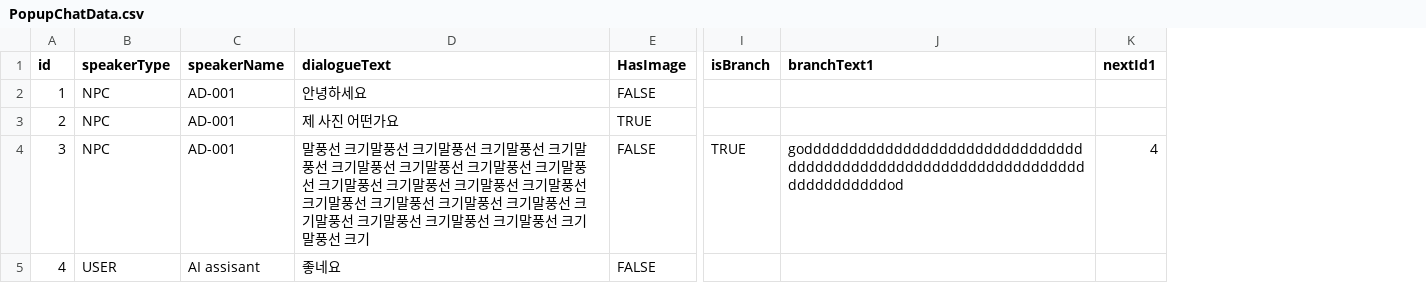
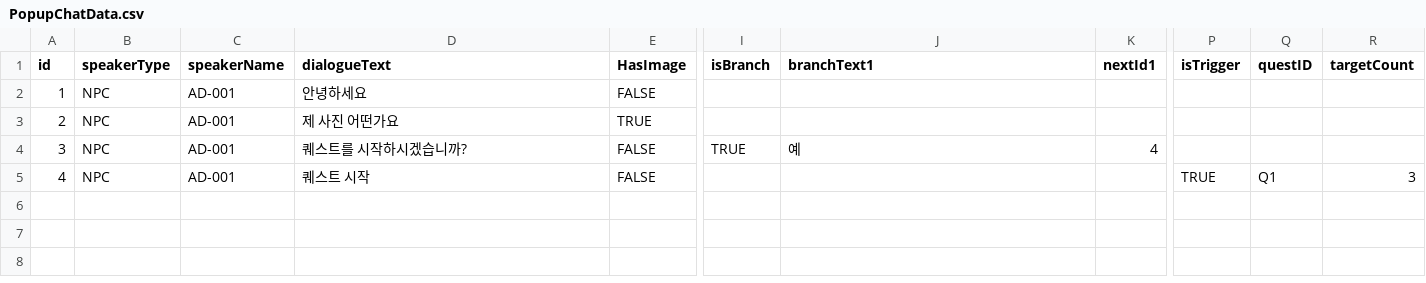
Before and after one commit to ShaPiq3/Project-AI, a CSV file: Project AI/Assets/Asset_Update/Chat/PopupChatData.csv, drawn as a sheet; only a part is shown, gaps mark what is left out; the diff names each change by its address in the sheet, - before the commit and + after, or states it on an @@ line.

```diff
--- a/Project AI/Assets/Asset_Update/Chat/PopupChatData.csv
+++ b/Project AI/Assets/Asset_Update/Chat/PopupChatData.csv
+column P (isTrigger), row 5: TRUE
+column Q (questID), row 5: Q1
+column R (targetCount), row 5: 3
-D4 (dialogueText): 말풍선 크기말풍선 크기말풍선 크기말풍선 크기말풍선 크기말풍선 크기말풍선 크기말풍선 크기말풍선 크기말풍선 크기말풍선 크기말풍선 크기말풍선 크기말풍선 크기말풍선 크기말풍선 크기말풍선 크기말풍선 크기말풍선 크기말풍선 크기말풍선 크기말풍선 크기
+D4 (dialogueText): 퀘스트를 시작하시겠습니까?
-J4 (branchText1): godddddddddddddddddddddddddddddddddddddddddddddddddddddddddddddddddddddddddddod
+J4 (branchText1): 예
-B5 (speakerType): USER
+B5 (speakerType): NPC
-C5 (speakerName): AI assisant
+C5 (speakerName): AD-001
-D5 (dialogueText): 좋네요
+D5 (dialogueText): 퀘스트 시작
```
Also changed, not shown: Project AI/Assets/Resources/NewsExcelData.csv, 33 other files.
